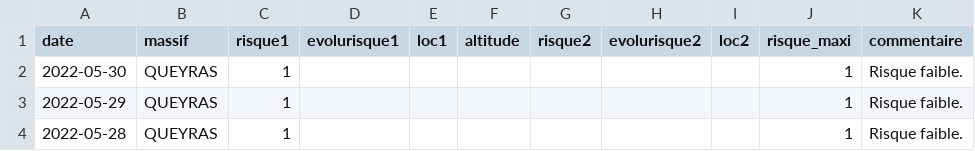
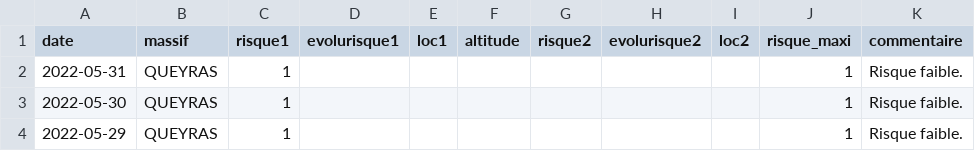
Before and after one commit to qloridant/meteofrance_bra_hist, a CSV file: src/data/QUEYRAS/hist.csv, drawn as a sheet; only a part is shown; the shorter side is filled out with more unchanged rows.

Commit message:
Daily automatic file update

```diff
--- a/src/data/QUEYRAS/hist.csv
+++ b/src/data/QUEYRAS/hist.csv
@@ -1,2 +1,3 @@
 date, massif, risque1, evolurisque1, loc1, altitude, risque2, evolurisque2, loc2, risque_maxi, commentaire
+2022-05-31,QUEYRAS,1,,,,,,,1,Risque faible.
 2022-05-30,QUEYRAS,1,,,,,,,1,Risque faible.
```
